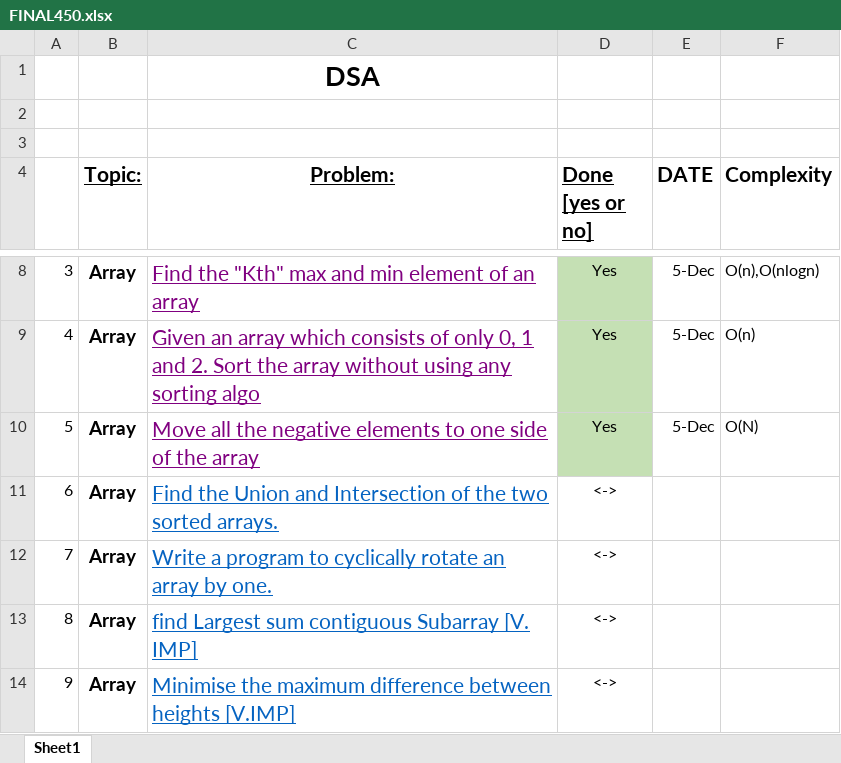
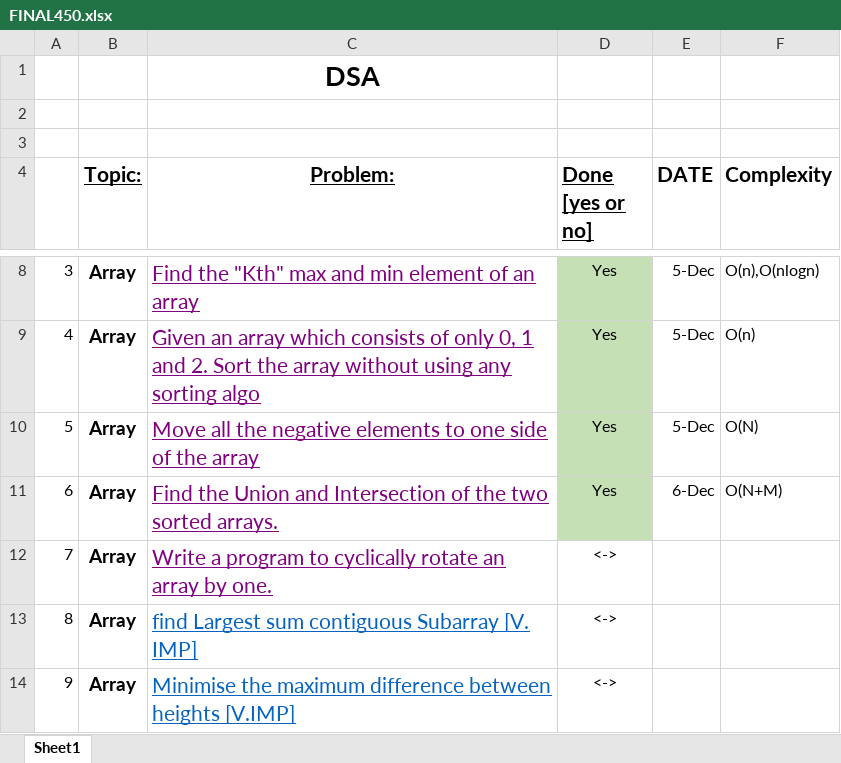
Before and after one commit to sakar97/DSA, an Excel workbook: Questions/FINAL450.xlsx, sheet Sheet1, drawn as a sheet; only a part is shown, gaps mark what is left out; values as stored, in another font and other column widths than the file's, no borders; the diff names each change by its address in the sheet, - before the commit and + after, or states it on an @@ line.

```diff
--- a/Questions/FINAL450.xlsx (sheet Sheet1)
+++ b/Questions/FINAL450.xlsx (sheet Sheet1)
-C11:C12 text colour: #0563C1
+C11:C12 text colour: #800080
-D11 (Done [yes or no]): <->
+D11 (Done [yes or no]): Yes
-D11 fill: none
+D11 fill: #C5E0B4
-E11 (DATE): (empty)
+E11 (DATE): 6-Dec
-F11 (Complexity): (empty)
+F11 (Complexity): O(N+M)
```
Also changed, not shown: 3 other files.
